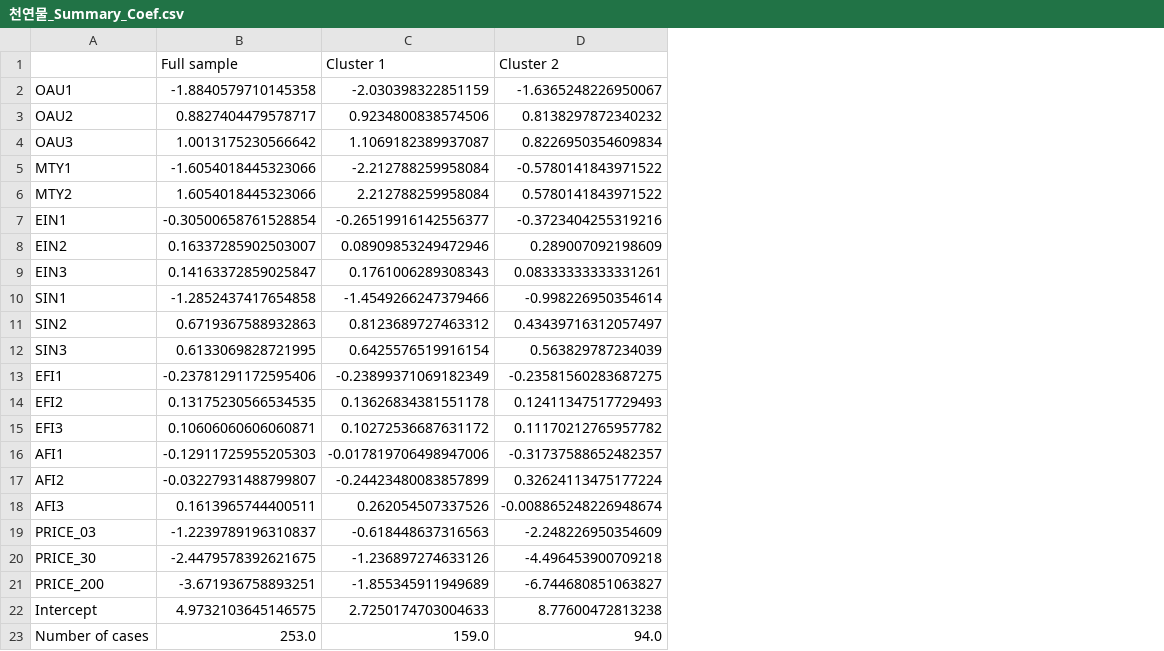
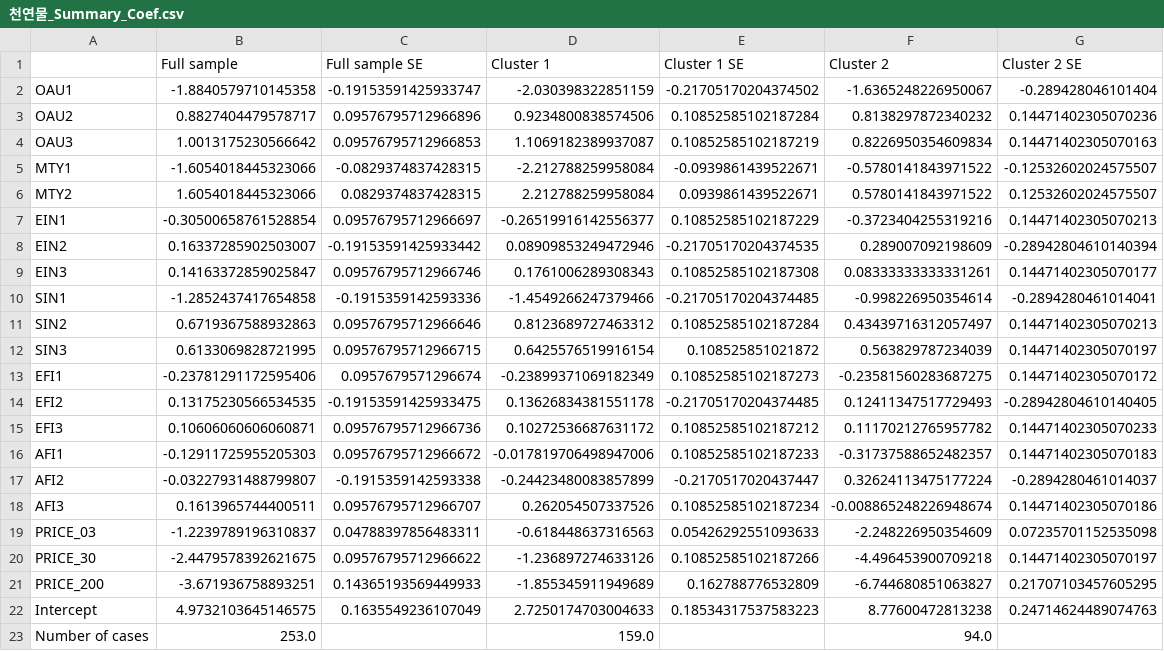
Before and after one commit to hyeondk/Bio-Economic-Value, a CSV file: 3. Result/1. 천연물/2. HB/천연물_Summary_Coef.csv, drawn as a sheet; the diff names each change by its address in the sheet, - before the commit and + after, or states it on an @@ line.

Commit message:
Added SE values to the result.

```diff
--- a/3. Result/1. 천연물/2. HB/천연물_Summary_Coef.csv
+++ b/3. Result/1. 천연물/2. HB/천연물_Summary_Coef.csv
+column C (Full sample SE), rows 2-22: -0.19153591425933747 | 0.09576795712966896 | 0.09576795712966853 | -0.0829374837428315 | 0.0829374837428315 | 0.09576795712966697 | -0.19153591425933442 | 0.09576795712966746 | -0.1915359142593336 | 0.09576795712966646 | 0.09576795712966715 | 0.0957679571296674 | -0.19153591425933475 | 0.09576795712966736 | 0.09576795712966672 | -0.1915359142593338 | 0.09576795712966707 | 0.04788397856483311 | 0.09576795712966622 | 0.14365193569449933 | 0.1635549236107049
+column E (Cluster 1 SE), rows 2-22: -0.21705170204374502 | 0.10852585102187284 | 0.10852585102187219 | -0.0939861439522671 | 0.0939861439522671 | 0.10852585102187229 | -0.21705170204374535 | 0.10852585102187308 | -0.21705170204374485 | 0.10852585102187284 | 0.108525851021872 | 0.10852585102187273 | -0.21705170204374485 | 0.10852585102187212 | 0.10852585102187233 | -0.2170517020437447 | 0.10852585102187234 | 0.05426292551093633 | 0.10852585102187266 | 0.162788776532809 | 0.18534317537583223
+column G (Cluster 2 SE), rows 2-22: -0.289428046101404 | 0.14471402305070236 | 0.14471402305070163 | -0.12532602024575507 | 0.12532602024575507 | 0.14471402305070213 | -0.28942804610140394 | 0.14471402305070177 | -0.2894280461014041 | 0.14471402305070213 | 0.14471402305070197 | 0.14471402305070172 | -0.28942804610140405 | 0.14471402305070233 | 0.14471402305070183 | -0.2894280461014037 | 0.14471402305070186 | 0.07235701152535098 | 0.14471402305070197 | 0.21707103457605295 | 0.24714624489074763
```
Also changed, not shown: 3. Result/2. 미생물/2. HB/미생물_Summary_Coef.csv.
